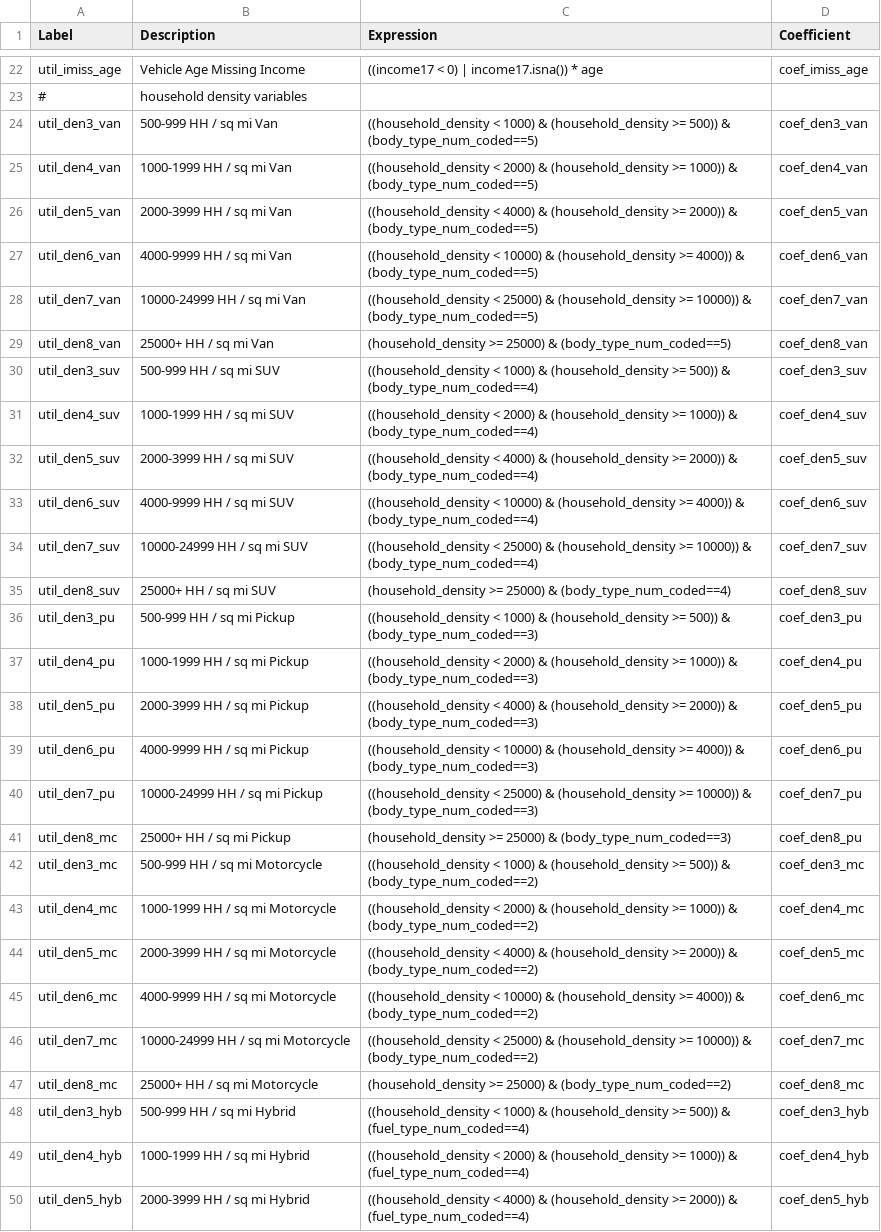
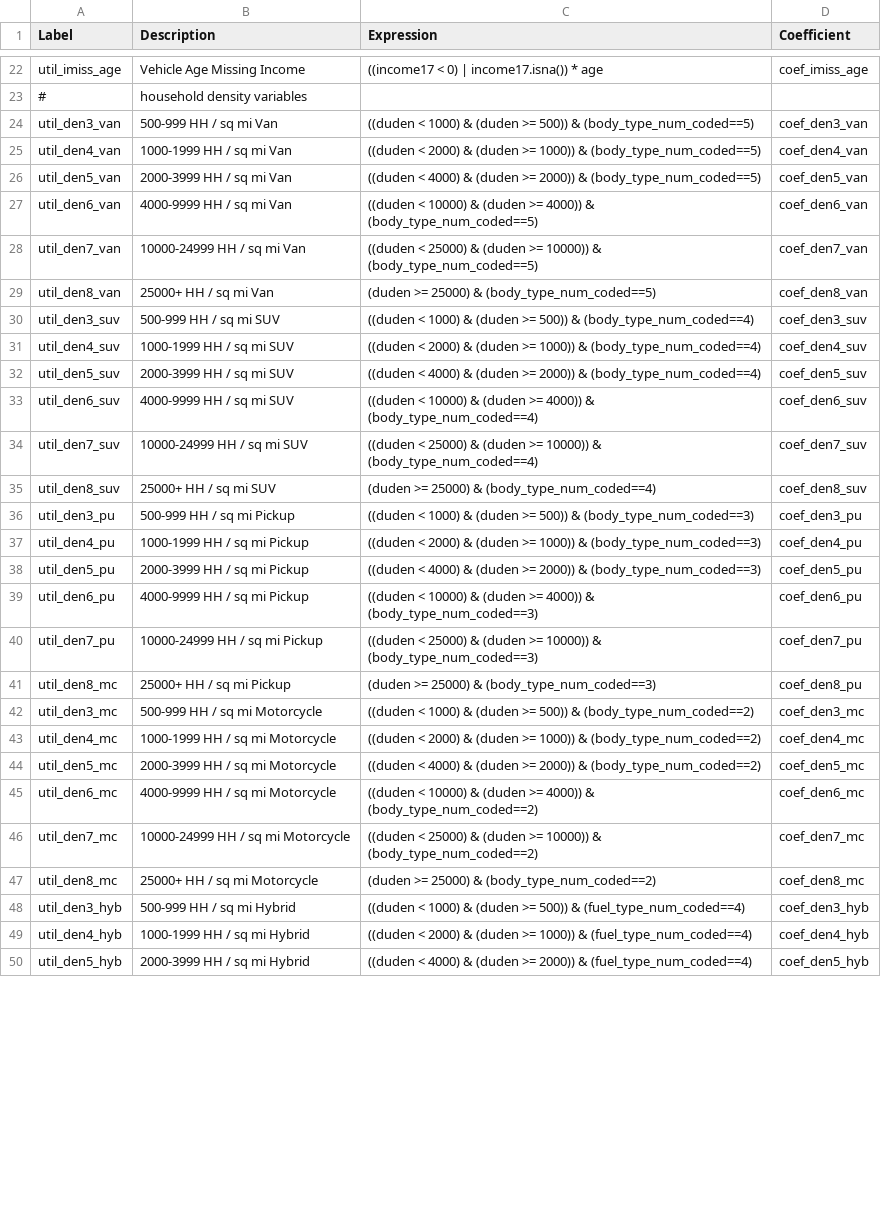
Before and after one commit to RSGInc/SimOR, a CSV file: resident/configs/vehicle_type_choice_op4.csv, drawn as a sheet; only a part is shown, gaps mark what is left out; the diff covers the shown part only; the diff names each change by its address in the sheet, - before the commit and + after, or states it on an @@ line.

Commit message:
replace household_density with duden in VTC model. Note: model needs to be replaced with option 2

```diff
--- a/resident/configs/vehicle_type_choice_op4.csv
+++ b/resident/configs/vehicle_type_choice_op4.csv
-C24 (Expression): ((household_density < 1000) & (household_density >= 500))…
+C24 (Expression): ((duden < 1000) & (duden >= 500))…
-C25 (Expression): ((household_density < 2000) & (household_density >= 1000))…
+C25 (Expression): ((duden < 2000) & (duden >= 1000))…
-C26 (Expression): ((household_density < 4000) & (household_density >= 2000))…
+C26 (Expression): ((duden < 4000) & (duden >= 2000))…
-C27 (Expression): ((household_density < 10000) & (household_density >= 4000))…
+C27 (Expression): ((duden < 10000) & (duden >= 4000))…
-C28 (Expression): ((household_density < 25000) & (household_density >= 10000))…
+C28 (Expression): ((duden < 25000) & (duden >= 10000))…
-C29 (Expression): (household_density >= 25000)…
+C29 (Expression): (duden >= 25000)…
-C30 (Expression): ((household_density < 1000) & (household_density >= 500))…
+C30 (Expression): ((duden < 1000) & (duden >= 500))…
-C31 (Expression): ((household_density < 2000) & (household_density >= 1000))…
+C31 (Expression): ((duden < 2000) & (duden >= 1000))…
-C32 (Expression): ((household_density < 4000) & (household_density >= 2000))…
+C32 (Expression): ((duden < 4000) & (duden >= 2000))…
-C33 (Expression): ((household_density < 10000) & (household_density >= 4000))…
+C33 (Expression): ((duden < 10000) & (duden >= 4000))…
-C34 (Expression): ((household_density < 25000) & (household_density >= 10000))…
+C34 (Expression): ((duden < 25000) & (duden >= 10000))…
-C35 (Expression): (household_density >= 25000)…
+C35 (Expression): (duden >= 25000)…
-C36 (Expression): ((household_density < 1000) & (household_density >= 500))…
+C36 (Expression): ((duden < 1000) & (duden >= 500))…
-C37 (Expression): ((household_density < 2000) & (household_density >= 1000))…
+C37 (Expression): ((duden < 2000) & (duden >= 1000))…
-C38 (Expression): ((household_density < 4000) & (household_density >= 2000))…
+C38 (Expression): ((duden < 4000) & (duden >= 2000))…
-C39 (Expression): ((household_density < 10000) & (household_density >= 4000))…
+C39 (Expression): ((duden < 10000) & (duden >= 4000))…
-C40 (Expression): ((household_density < 25000) & (household_density >= 10000))…
+C40 (Expression): ((duden < 25000) & (duden >= 10000))…
-C41 (Expression): (household_density >= 25000)…
+C41 (Expression): (duden >= 25000)…
-C42 (Expression): ((household_density < 1000) & (household_density >= 500))…
+C42 (Expression): ((duden < 1000) & (duden >= 500))…
-C43 (Expression): ((household_density < 2000) & (household_density >= 1000))…
+C43 (Expression): ((duden < 2000) & (duden >= 1000))…
-C44 (Expression): ((household_density < 4000) & (household_density >= 2000))…
+C44 (Expression): ((duden < 4000) & (duden >= 2000))…
-C45 (Expression): ((household_density < 10000) & (household_density >= 4000))…
+C45 (Expression): ((duden < 10000) & (duden >= 4000))…
-C46 (Expression): ((household_density < 25000) & (household_density >= 10000))…
+C46 (Expression): ((duden < 25000) & (duden >= 10000))…
-C47 (Expression): (household_density >= 25000)…
+C47 (Expression): (duden >= 25000)…
-C48 (Expression): ((household_density < 1000) & (household_density >= 500))…
+C48 (Expression): ((duden < 1000) & (duden >= 500))…
-C49 (Expression): ((household_density < 2000) & (household_density >= 1000))…
+C49 (Expression): ((duden < 2000) & (duden >= 1000))…
-C50 (Expression): ((household_density < 4000) & (household_density >= 2000))…
+C50 (Expression): ((duden < 4000) & (duden >= 2000))…
```
Also changed, not shown: 7 edited cells elsewhere in this file.
